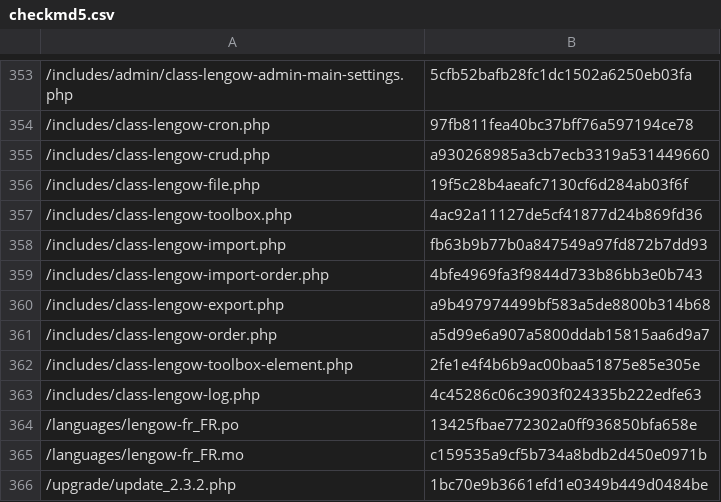
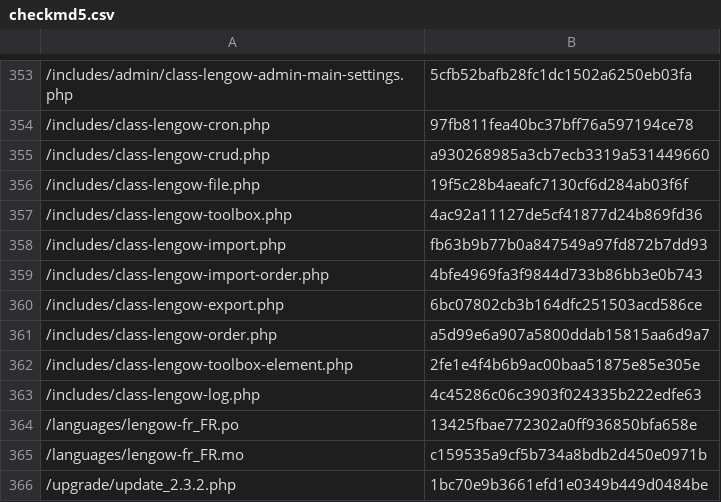
Before and after one commit to lengow/plugin-woocommerce, a CSV file: config/checkmd5.csv, drawn as a sheet; only a part is shown, gaps mark what is left out.

```diff
--- a/config/checkmd5.csv
+++ b/config/checkmd5.csv
@@ -359,3 +359,3 @@
 /includes/class-lengow-import-order.php|4bfe4969fa3f9844d733b86bb3e0b743
-/includes/class-lengow-export.php|a9b497974499bf583a5de8800b314b68
+/includes/class-lengow-export.php|6bc07802cb3b164dfc251503acd586ce
 /includes/class-lengow-order.php|a5d99e6a907a5800ddab15815aa6d9a7
```
Also changed, not shown: 1 other file.
